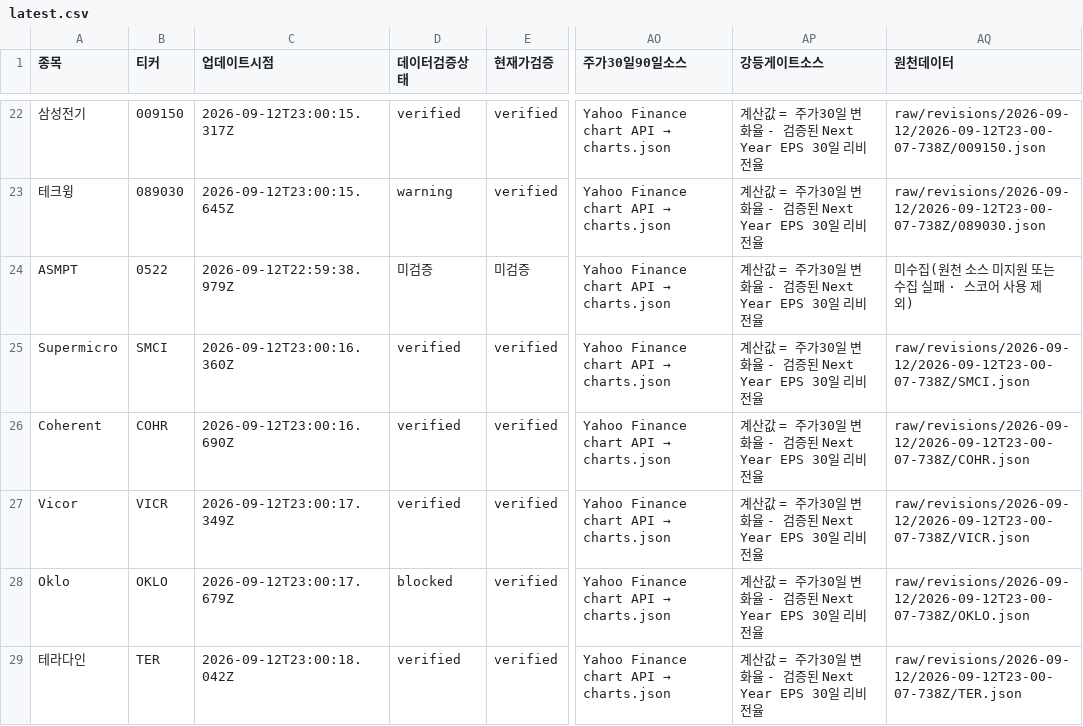
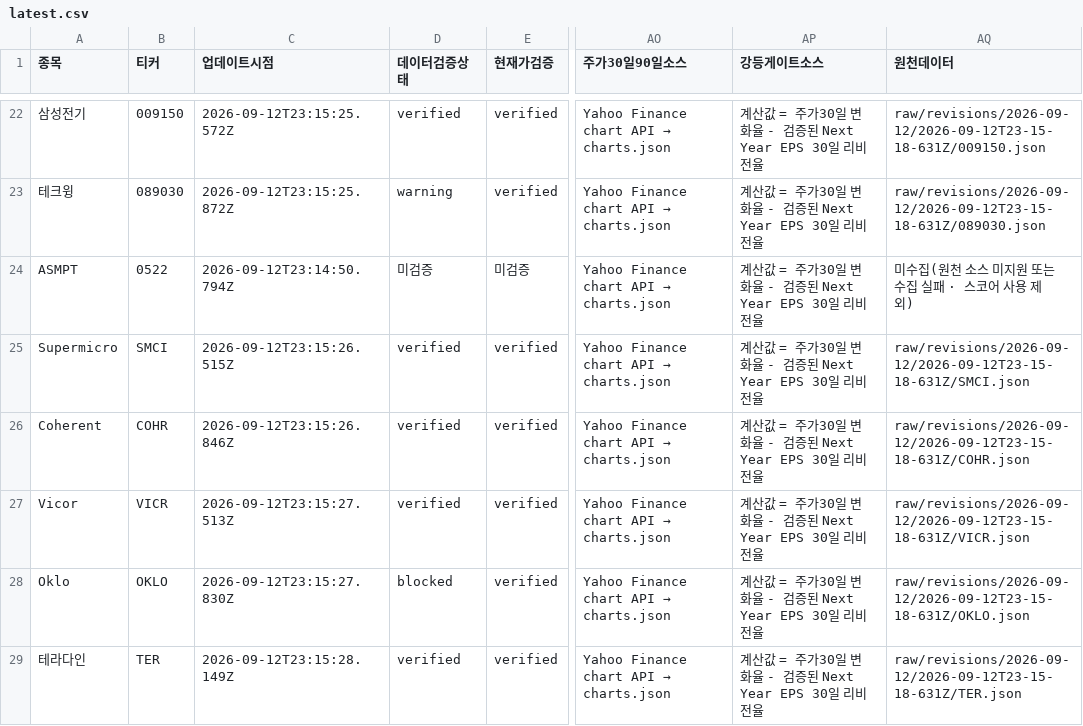
Before and after one commit to SimpleorNothing/ten-bagger, a CSV file: raw/revisions/latest.csv, drawn as a sheet; only a part is shown, gaps mark what is left out; the diff covers the shown part only; the diff names each change by its address in the sheet, - before the commit and + after, or states it on an @@ line.

Commit message:
chore: update market data + integrity-audited revisions (#2159)
Co-authored-by: github-actions[bot] <41898282+github-actions[bot]@users.noreply.github.com>

```diff
--- a/raw/revisions/latest.csv
+++ b/raw/revisions/latest.csv
-C22 (업데이트시점): 2026-09-12T23:00:15.317Z
+C22 (업데이트시점): 2026-09-12T23:15:25.572Z
-AQ22 (원천데이터): raw/revisions/2026-09-12/2026-09-12T23-00-07-738Z/009150.json
+AQ22 (원천데이터): raw/revisions/2026-09-12/2026-09-12T23-15-18-631Z/009150.json
-C23 (업데이트시점): 2026-09-12T23:00:15.645Z
+C23 (업데이트시점): 2026-09-12T23:15:25.872Z
-AQ23 (원천데이터): raw/revisions/2026-09-12/2026-09-12T23-00-07-738Z/089030.json
+AQ23 (원천데이터): raw/revisions/2026-09-12/2026-09-12T23-15-18-631Z/089030.json
-C24 (업데이트시점): 2026-09-12T22:59:38.979Z
+C24 (업데이트시점): 2026-09-12T23:14:50.794Z
-C25 (업데이트시점): 2026-09-12T23:00:16.360Z
+C25 (업데이트시점): 2026-09-12T23:15:26.515Z
-AQ25 (원천데이터): raw/revisions/2026-09-12/2026-09-12T23-00-07-738Z/SMCI.json
+AQ25 (원천데이터): raw/revisions/2026-09-12/2026-09-12T23-15-18-631Z/SMCI.json
-C26 (업데이트시점): 2026-09-12T23:00:16.690Z
+C26 (업데이트시점): 2026-09-12T23:15:26.846Z
-AQ26 (원천데이터): raw/revisions/2026-09-12/2026-09-12T23-00-07-738Z/COHR.json
+AQ26 (원천데이터): raw/revisions/2026-09-12/2026-09-12T23-15-18-631Z/COHR.json
-C27 (업데이트시점): 2026-09-12T23:00:17.349Z
+C27 (업데이트시점): 2026-09-12T23:15:27.513Z
-AQ27 (원천데이터): raw/revisions/2026-09-12/2026-09-12T23-00-07-738Z/VICR.json
+AQ27 (원천데이터): raw/revisions/2026-09-12/2026-09-12T23-15-18-631Z/VICR.json
-C28 (업데이트시점): 2026-09-12T23:00:17.679Z
+C28 (업데이트시점): 2026-09-12T23:15:27.830Z
-AQ28 (원천데이터): raw/revisions/2026-09-12/2026-09-12T23-00-07-738Z/OKLO.json
+AQ28 (원천데이터): raw/revisions/2026-09-12/2026-09-12T23-15-18-631Z/OKLO.json
-C29 (업데이트시점): 2026-09-12T23:00:18.042Z
+C29 (업데이트시점): 2026-09-12T23:15:28.149Z
-AQ29 (원천데이터): raw/revisions/2026-09-12/2026-09-12T23-00-07-738Z/TER.json
+AQ29 (원천데이터): raw/revisions/2026-09-12/2026-09-12T23-15-18-631Z/TER.json
```
Also changed, not shown: 68 edited cells elsewhere in this file, 34 other files.
